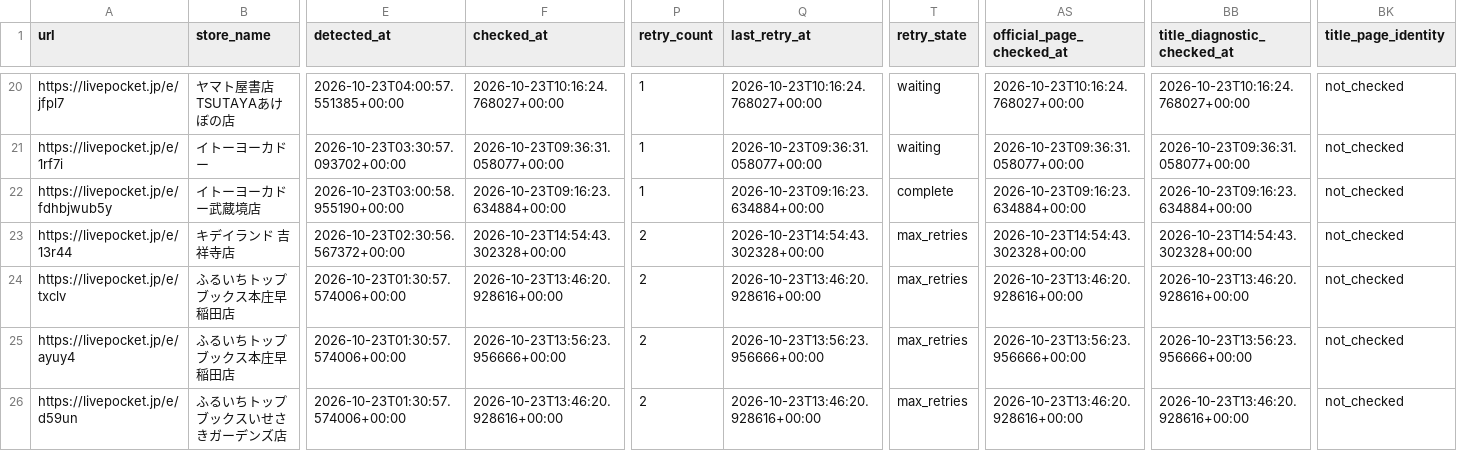
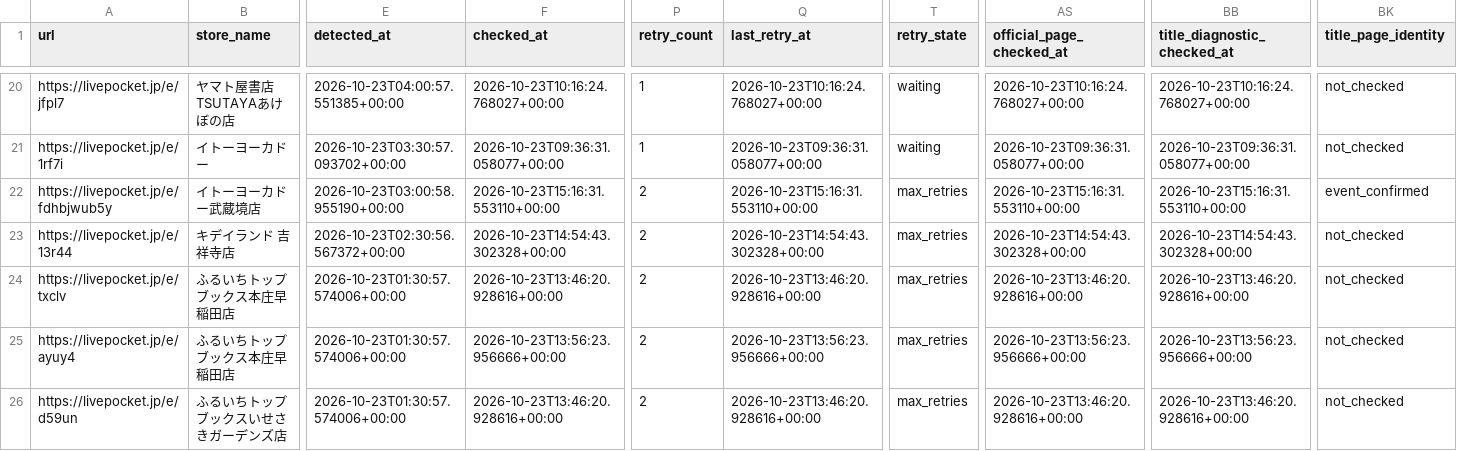
Before and after one commit to ttttt-9554/pokeca-map, a CSV file: livepocket_content_checks.csv, drawn as a sheet; only a part is shown, gaps mark what is left out; the diff covers the shown part only; the diff names each change by its address in the sheet, - before the commit and + after, or states it on an @@ line.

```diff
--- a/livepocket_content_checks.csv
+++ b/livepocket_content_checks.csv
-F22 (checked_at): 2026-10-23T09:16:23.634884+00:00
+F22 (checked_at): 2026-10-23T15:16:31.553110+00:00
-P22 (retry_count): 1
+P22 (retry_count): 2
-Q22 (last_retry_at): 2026-10-23T09:16:23.634884+00:00
+Q22 (last_retry_at): 2026-10-23T15:16:31.553110+00:00
-T22 (retry_state): complete
+T22 (retry_state): max_retries
-AS22 (official_page_checked_at): 2026-10-23T09:16:23.634884+00:00
+AS22 (official_page_checked_at): 2026-10-23T15:16:31.553110+00:00
-BB22 (title_diagnostic_checked_at): 2026-10-23T09:16:23.634884+00:00
+BB22 (title_diagnostic_checked_at): 2026-10-23T15:16:31.553110+00:00
-BK22 (title_page_identity): not_checked
+BK22 (title_page_identity): event_confirmed
```
Also changed, not shown: 23 edited cells elsewhere in this file, livepocket_deadline_sources.csv, 2 other files.
